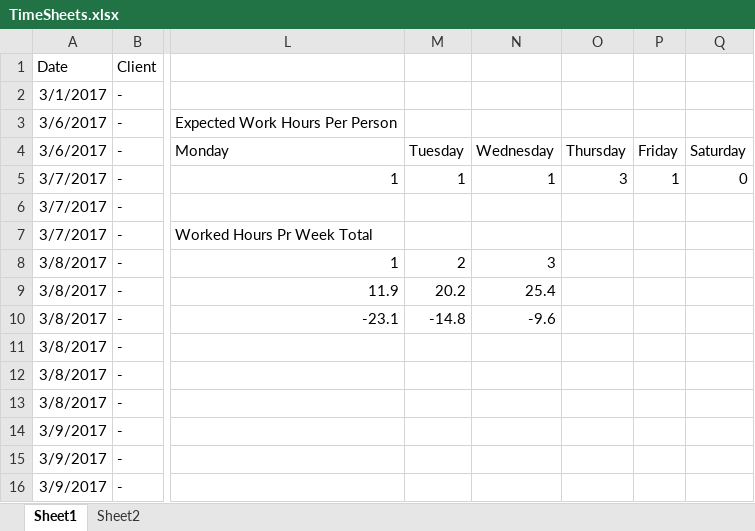
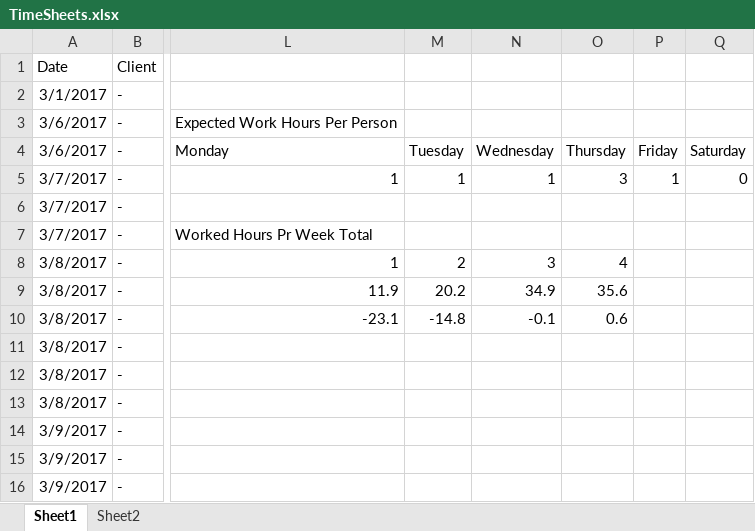
Before and after one commit to joamla96/Project-Fynbus, an Excel workbook: TimeSheets.xlsx, sheet Sheet1, drawn as a sheet; only a part is shown, gaps mark what is left out; values as stored, in another font and other column widths than the file's, no borders; the diff covers the shown part only; the diff names each change by its address in the sheet, - before the commit and + after, or states it on an @@ line.

```diff
--- a/TimeSheets.xlsx (sheet Sheet1)
+++ b/TimeSheets.xlsx (sheet Sheet1)
-O8: (empty)
+O8: 4
-N9: 25.4
+N9: 34.9
-O9: (empty)
+O9: 35.6
-N10: -9.6
+N10: -0.1
-O10: (empty)
+O10: 0.6
```
Also changed, not shown: 41 added rows and 7 edited cells elsewhere in this sheet, sheet Sheet2, 4 other files.
